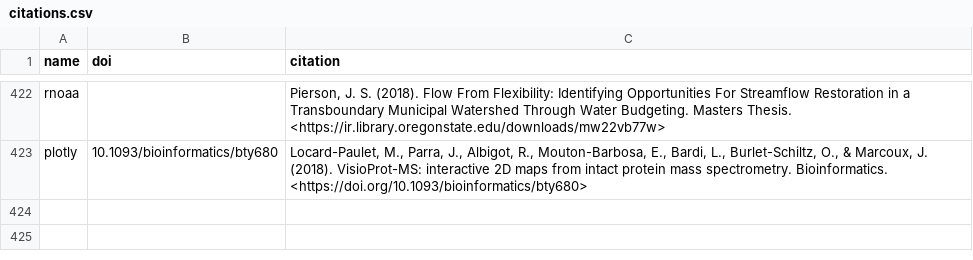
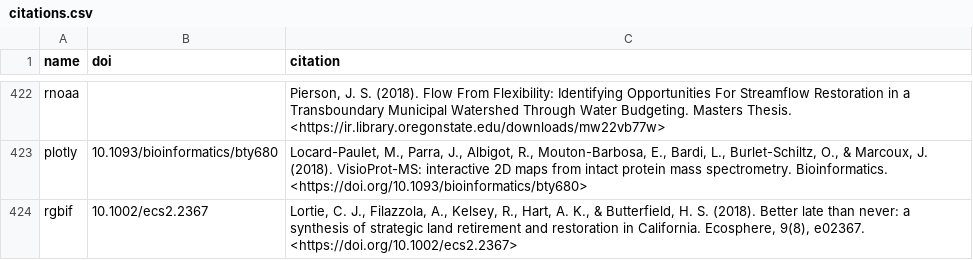
Before and after one commit to ropensci/roapi, a CSV file: data/citations.csv, drawn as a sheet; only a part is shown, gaps mark what is left out.

Commit message:
rgbif citation

```diff
--- a/data/citations.csv
+++ b/data/citations.csv
@@ -423 +423,2 @@ rnoaa;;"Pierson, J. S. (2018). Flow From Flexibility: Identifying Opportunities
 plotly;"10.1093/bioinformatics/bty680";"Locard-Paulet, M., Parra, J., Albigot, R., Mouton-Barbosa, E., Bardi, L., Burlet-Schiltz, O., & Marcoux, J. (2018). VisioProt-MS: interactive 2D maps from intact protein mass spectrometry. Bioinformatics. <https://doi.org/10.1093/bioinformatics/bty680>"
+rgbif;"10.1002/ecs2.2367";"Lortie, C. J., Filazzola, A., Kelsey, R., Hart, A. K., & Butterfield, H. S. (2018). Better late than never: a synthesis of strategic land retirement and restoration in California. Ecosphere, 9(8), e02367. <https://doi.org/10.1002/ecs2.2367>"
```
